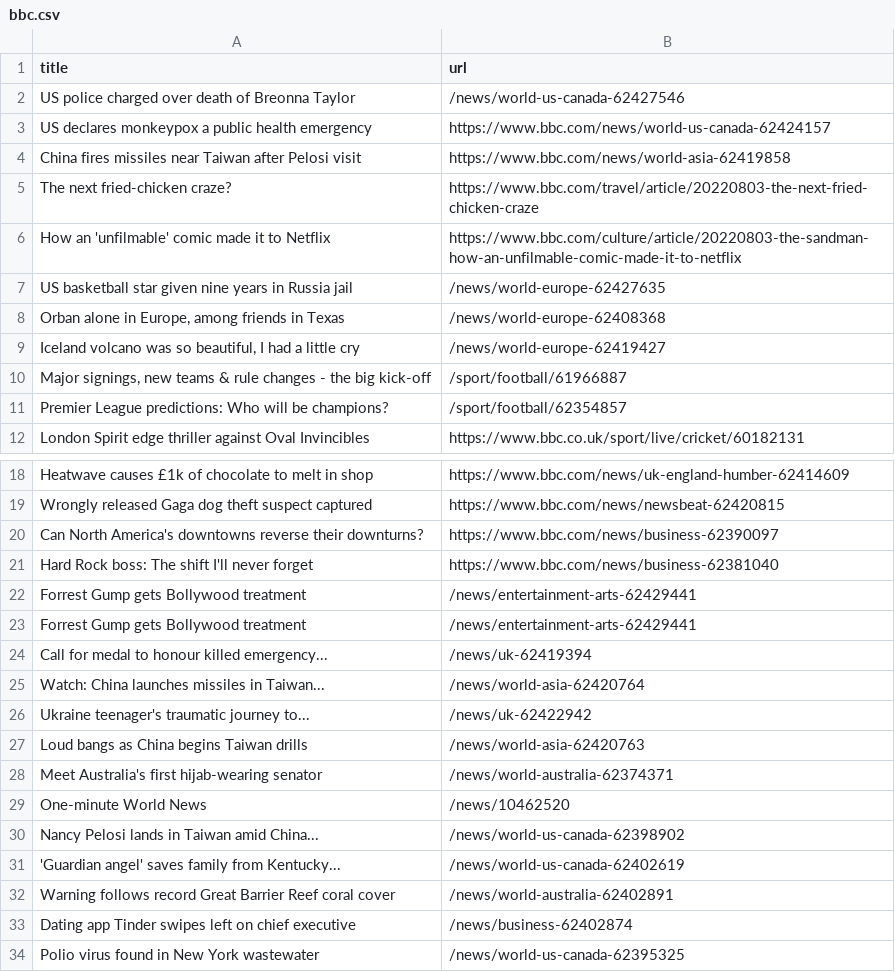
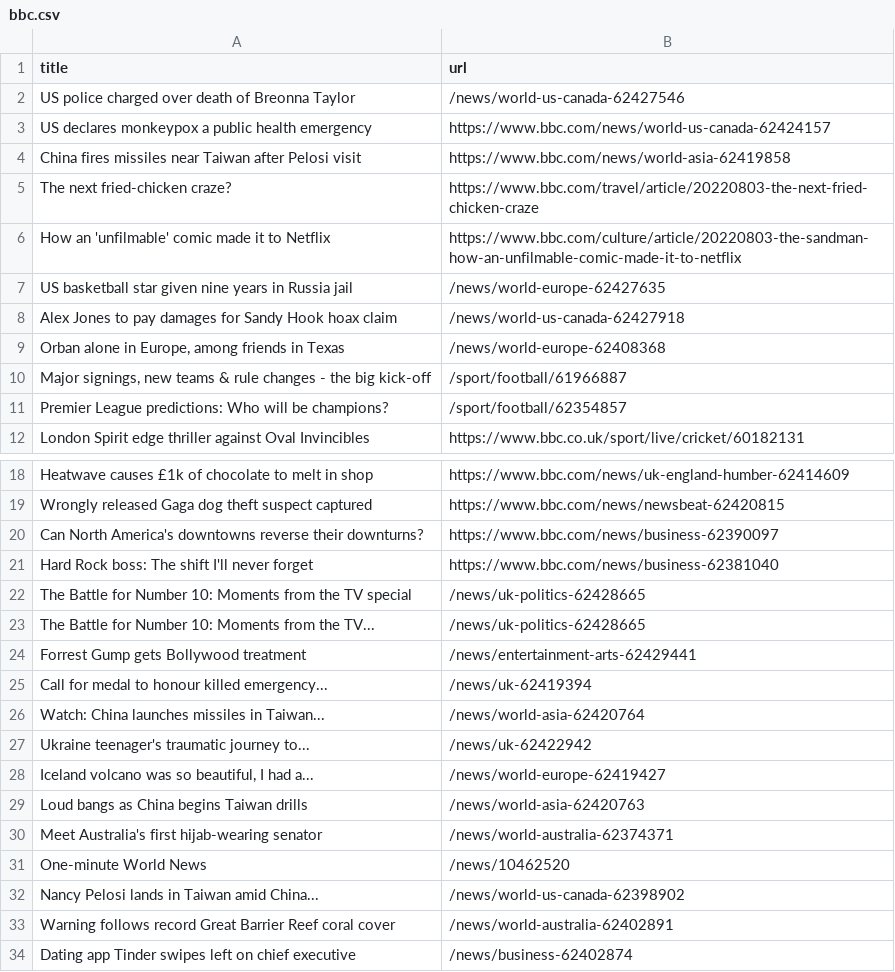
Before and after one commit to ErichBuergler/automatic-scraper-bbc, a CSV file: bbc.csv, drawn as a sheet; only a part is shown, gaps mark what is left out; the shorter side is filled out with more unchanged rows; removed rows and columns are numbered as before the commit, all else as after; the diff names each change by its address in the sheet, - before the commit and + after, or states it on an @@ line.

```diff
--- a/bbc.csv
+++ b/bbc.csv
+row 8: Alex Jones to pay damages for Sandy Hook hoax claim | /news/world-us-canada-62427918
-row 9: Iceland volcano was so beautiful, I had a little cry | /news/world-europe-62419427
-row 22: Forrest Gump gets Bollywood treatment | /news/entertainment-arts-62429441
+row 22: The Battle for Number 10: Moments from the TV special | /news/uk-politics-62428665
+row 23: The Battle for Number 10: Moments from the TV... | /news/uk-politics-62428665
+row 28: Iceland volcano was so beautiful, I had a... | /news/world-europe-62419427
-row 31: 'Guardian angel' saves family from Kentucky... | /news/world-us-canada-62402619
```
